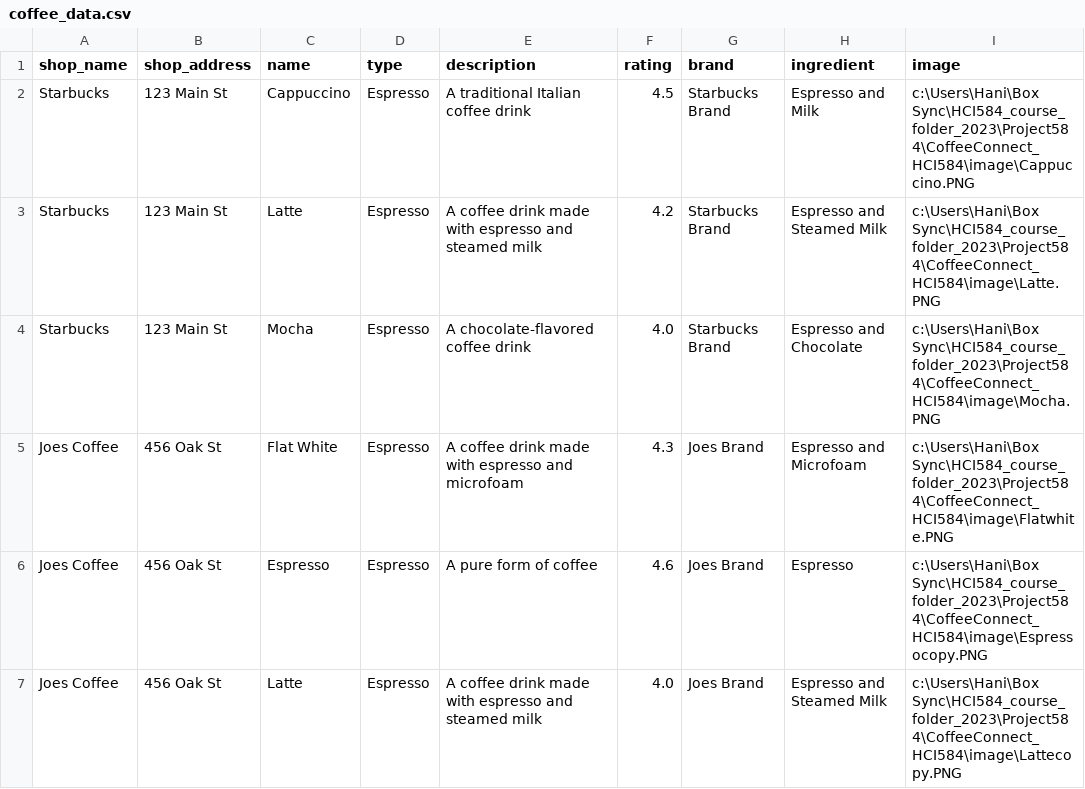
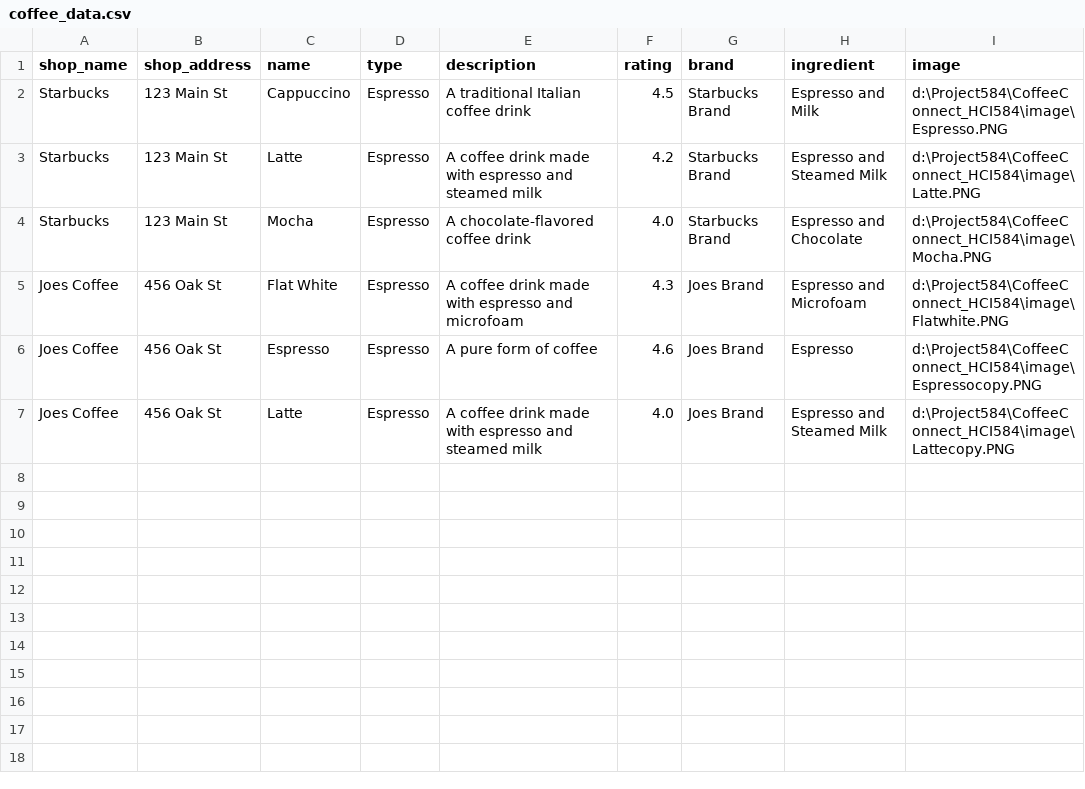
Before and after one commit to HaniehBaktash/CoffeeConnect_HCI84, a CSV file: coffee_data.csv, drawn as a sheet.

```diff
--- a/coffee_data.csv
+++ b/coffee_data.csv
@@ -1,7 +1,7 @@
 shop_name,shop_address,name,type,description,rating,brand,ingredient,image
-Starbucks,123 Main St,Cappuccino,Espresso,A traditional Italian coffee drink,4.5,Starbucks Brand,Espresso and Milk,"c:\Users\Hani\Box Sync\HCI584_course_folder_2023\Project584\CoffeeConnect_HCI584\image\Cappuccino.PNG"
-Starbucks,123 Main St,Latte,Espresso,A coffee drink made with espresso and steamed milk,4.2,Starbucks Brand,Espresso and Steamed Milk,"c:\Users\Hani\Box Sync\HCI584_course_folder_2023\Project584\CoffeeConnect_HCI584\image\Latte.PNG"
-Starbucks,123 Main St,Mocha,Espresso,A chocolate-flavored coffee drink,4.0,Starbucks Brand,Espresso and Chocolate,"c:\Users\Hani\Box Sync\HCI584_course_folder_2023\Project584\CoffeeConnect_HCI584\image\Mocha.PNG"
-Joes Coffee,456 Oak St,Flat White,Espresso,A coffee drink made with espresso and microfoam,4.3,Joes Brand,Espresso and Microfoam,"c:\Users\Hani\Box Sync\HCI584_course_folder_2023\Project584\CoffeeConnect_HCI584\image\Flatwhite.PNG"
-Joes Coffee,456 Oak St,Espresso,Espresso,A pure form of coffee,4.6,Joes Brand,Espresso,"c:\Users\Hani\Box Sync\HCI584_course_folder_2023\Project584\CoffeeConnect_HCI584\image\Espressocopy.PNG"
-Joes Coffee,456 Oak St,Latte,Espresso,A coffee drink made with espresso and steamed milk,4.0,Joes Brand,Espresso and Steamed Milk,"c:\Users\Hani\Box Sync\HCI584_course_folder_2023\Project584\CoffeeConnect_HCI584\image\Lattecopy.PNG"
+Starbucks,123 Main St,Cappuccino,Espresso,A traditional Italian coffee drink,4.5,Starbucks Brand,Espresso and Milk,"d:\Project584\CoffeeConnect_HCI584\image\Espresso.PNG"
+Starbucks,123 Main St,Latte,Espresso,A coffee drink made with espresso and steamed milk,4.2,Starbucks Brand,Espresso and Steamed Milk,"d:\Project584\CoffeeConnect_HCI584\image\Latte.PNG"
+Starbucks,123 Main St,Mocha,Espresso,A chocolate-flavored coffee drink,4.0,Starbucks Brand,Espresso and Chocolate,"d:\Project584\CoffeeConnect_HCI584\image\Mocha.PNG"
+Joes Coffee,456 Oak St,Flat White,Espresso,A coffee drink made with espresso and microfoam,4.3,Joes Brand,Espresso and Microfoam,"d:\Project584\CoffeeConnect_HCI584\image\Flatwhite.PNG"
+Joes Coffee,456 Oak St,Espresso,Espresso,A pure form of coffee,4.6,Joes Brand,Espresso,"d:\Project584\CoffeeConnect_HCI584\image\Espressocopy.PNG"
+Joes Coffee,456 Oak St,Latte,Espresso,A coffee drink made with espresso and steamed milk,4.0,Joes Brand,Espresso and Steamed Milk,"d:\Project584\CoffeeConnect_HCI584\image\Lattecopy.PNG"
```
Also changed, not shown: 3 other files.
